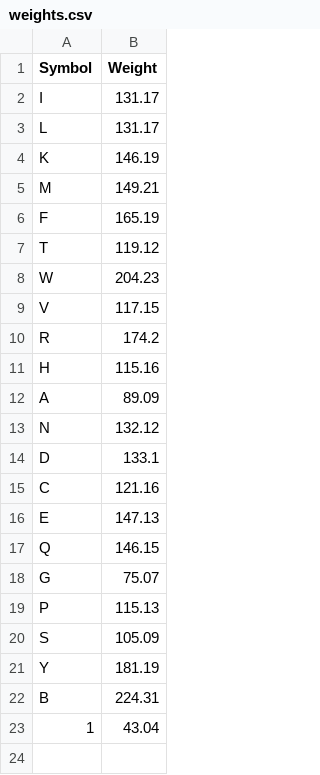
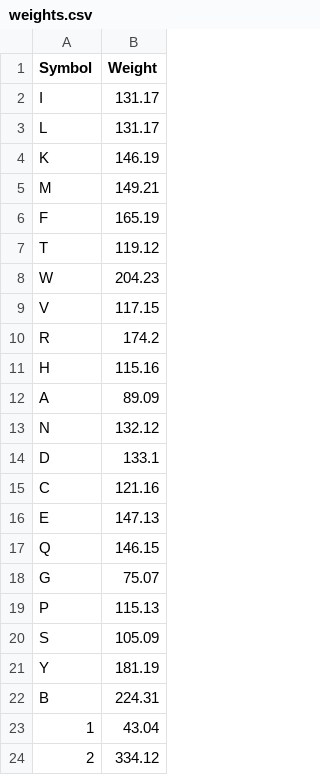
Before and after one commit to juliomarcopineda/peptide-serum-stability, a CSV file: weights.csv (was peptideSerumStability/resources/weights.csv), drawn as a sheet.

Commit message:
measure molecular weight of all fragments

```diff
--- a/peptideSerumStability/resources/weights.csv
+++ b/weights.csv
@@ -23 +23,2 @@ B,224.31
 1,43.04
+2,334.12
```
Also changed, not shown: 3 other files.
